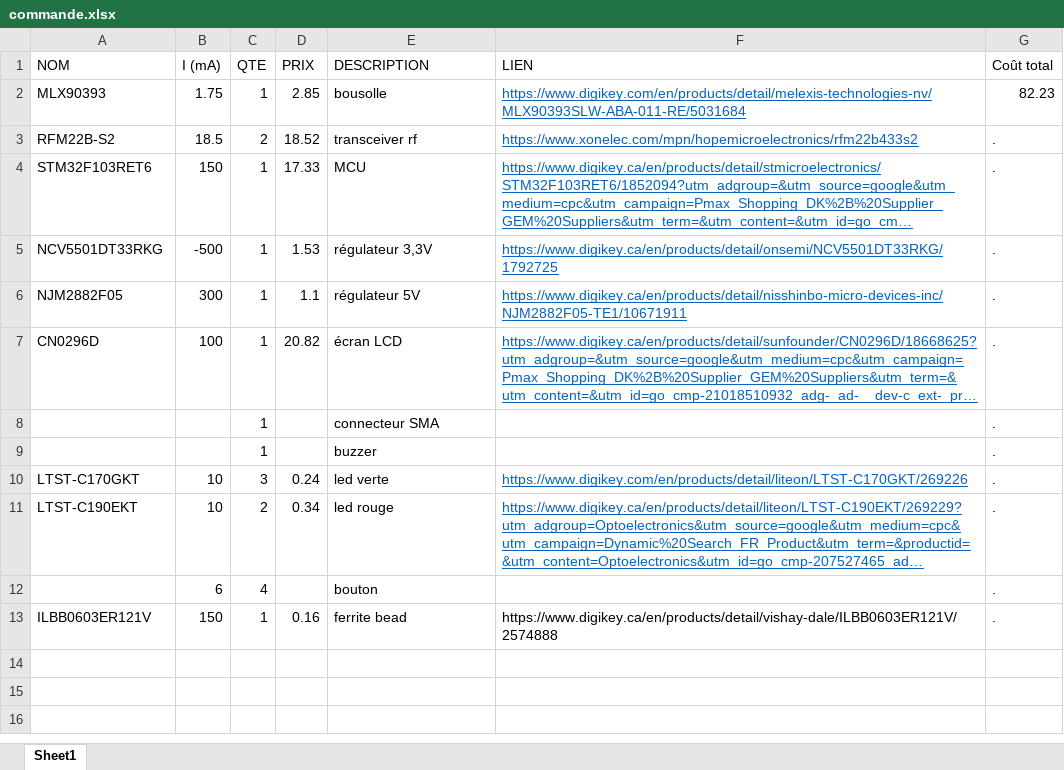
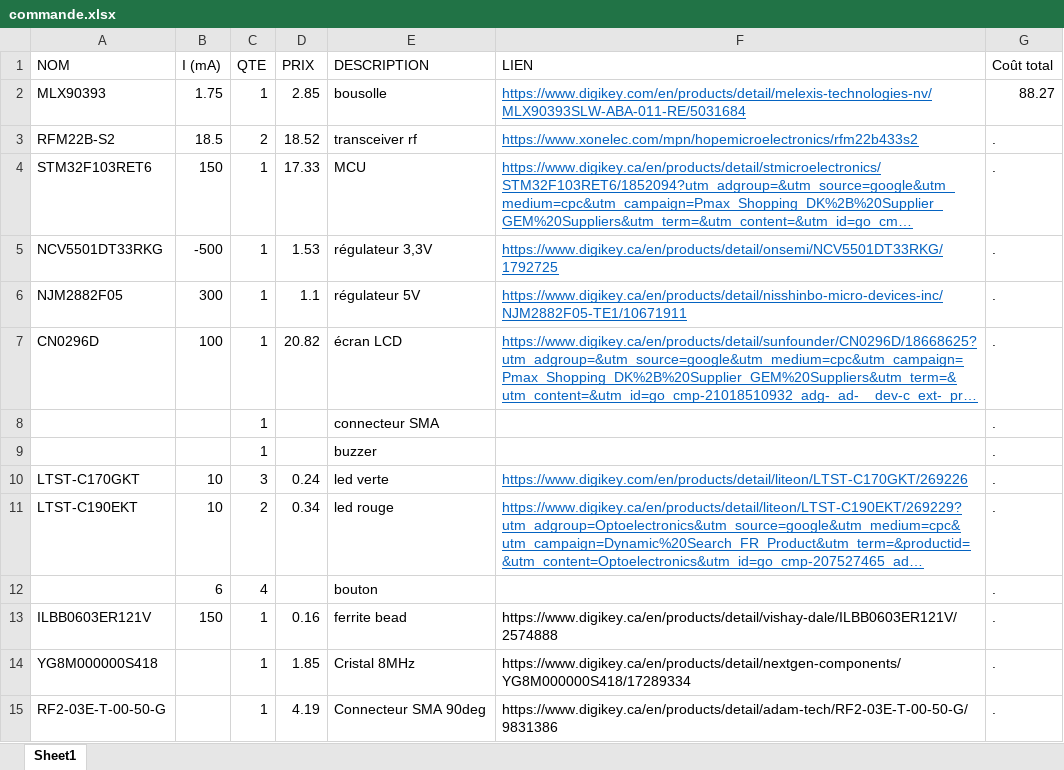
Before and after one commit to GAULAvionique2024-2025/Ordinateur-de-bord, an Excel workbook: ReceiverRF/commande.xlsx, sheet Sheet1, drawn as a sheet; long unchanged cells end in …; values as stored, in another font and other column widths than the file's, no borders; table styles not drawn; the diff names each change by its address in the sheet, - before the commit and + after, or states it on an @@ line.

Commit message:
Choix cristal 8MHz et Connecteur SMA. Footprint et documentation

```diff
--- a/ReceiverRF/commande.xlsx (sheet Sheet1)
+++ b/ReceiverRF/commande.xlsx (sheet Sheet1)
-G2 (Coût total): 82.23
+G2 (Coût total): 88.27
+row 14: YG8M000000S418 |  | 1 | 1.85 | Cristal 8MHz | https://www.digikey.ca/en/products/detail/nextgen-components/YG8M000000S418/17289334 | .
+row 15: RF2-03E-T-00-50-G |  | 1 | 4.19 | Connecteur SMA 90deg | https://www.digikey.ca/en/products/detail/adam-tech/RF2-03E-T-00-50-G/9831386 | .
```
Also changed, not shown: 11 other files.
